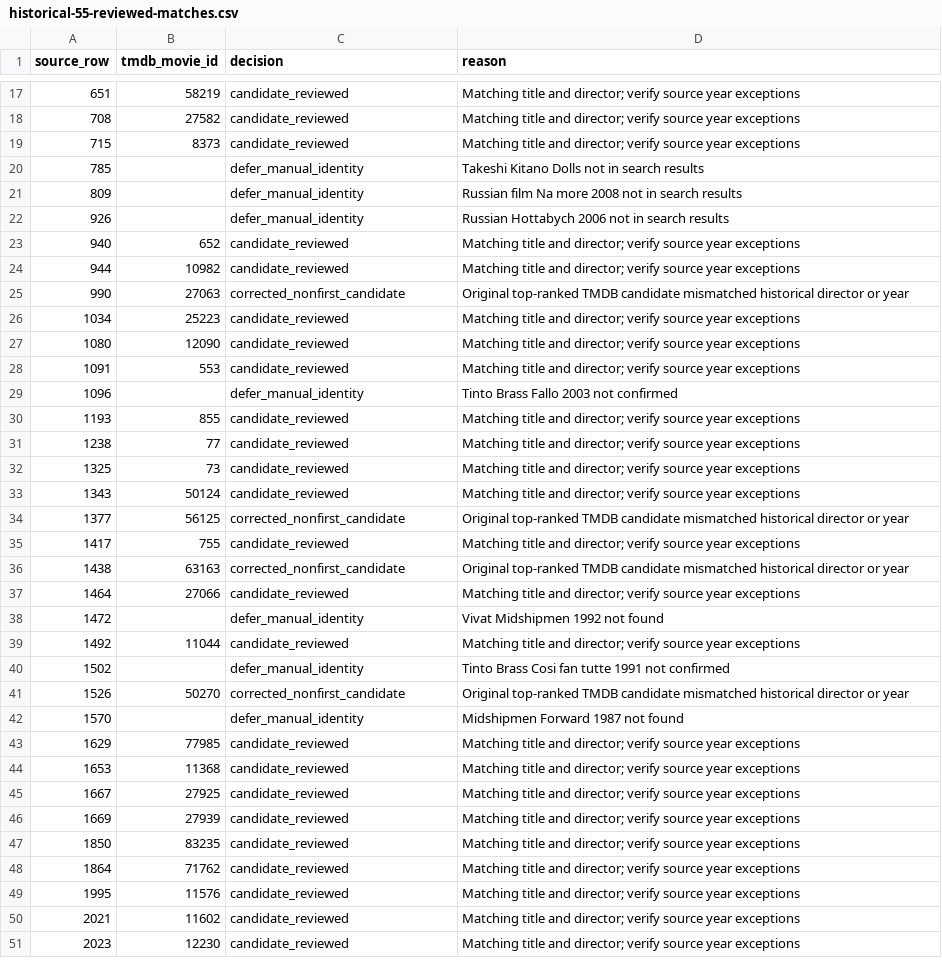
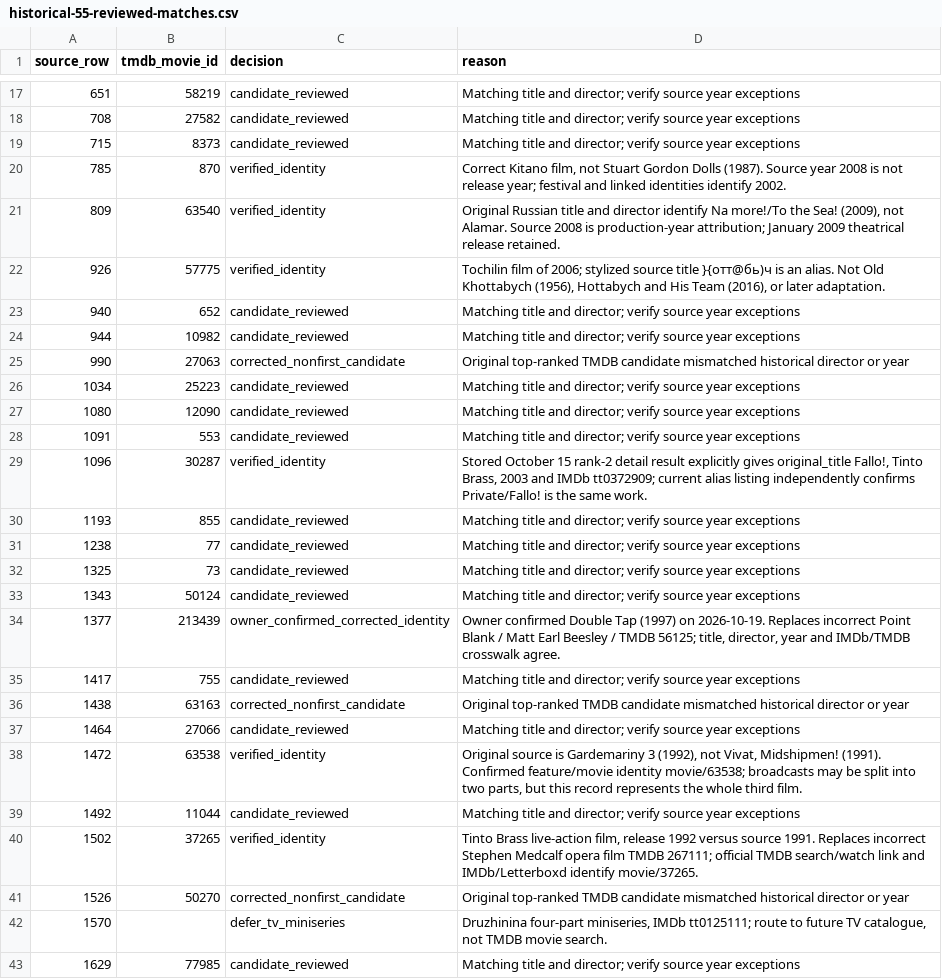
Before and after one commit to strannik-06/culture-atlas, a CSV file: imports/historical-55-reviewed-matches.csv, drawn as a sheet; only a part is shown, gaps mark what is left out; the shorter side is filled out with more unchanged rows; the diff names each change by its address in the sheet, - before the commit and + after, or states it on an @@ line.

```diff
--- a/imports/historical-55-reviewed-matches.csv
+++ b/imports/historical-55-reviewed-matches.csv
-B20 (tmdb_movie_id): (empty)
+B20 (tmdb_movie_id): 870
-C20:C22 (decision): defer_manual_identity
+C20:C22 (decision): verified_identity
-D20 (reason): Takeshi Kitano Dolls not in search results
+D20 (reason): Correct Kitano film, not Stuart Gordon Dolls (1987). Source year 2008 is not release year; festival and linked identities identify 2002.
-B21 (tmdb_movie_id): (empty)
+B21 (tmdb_movie_id): 63540
-D21 (reason): Russian film Na more 2008 not in search results
+D21 (reason): Original Russian title and director identify Na more!/To the Sea! (2009), not Alamar. Source 2008 is production-year attribution; January 2009 theatrical release retained.
-B22 (tmdb_movie_id): (empty)
+B22 (tmdb_movie_id): 57775
-D22 (reason): Russian Hottabych 2006 not in search results
+D22 (reason): Tochilin film of 2006; stylized source title }{отт@бь)ч is an alias. Not Old Khottabych (1956), Hottabych and His Team (2016), or later adaptation.
-B29 (tmdb_movie_id): (empty)
+B29 (tmdb_movie_id): 30287
-C29 (decision): defer_manual_identity
+C29 (decision): verified_identity
-D29 (reason): Tinto Brass Fallo 2003 not confirmed
+D29 (reason): Stored October 15 rank-2 detail result explicitly gives original_title Fallo!, Tinto Brass, 2003 and IMDb tt0372909; current alias listing independently confirms Private/Fallo! is the same work.
-B34 (tmdb_movie_id): 56125
+B34 (tmdb_movie_id): 213439
-C34 (decision): corrected_nonfirst_candidate
+C34 (decision): owner_confirmed_corrected_identity
-D34 (reason): Original top-ranked TMDB candidate mismatched historical director or year
+D34 (reason): Owner confirmed Double Tap (1997) on 2026-10-19. Replaces incorrect Point Blank / Matt Earl Beesley / TMDB 56125; title, director, year and IMDb/TMDB crosswalk agree.
-B38 (tmdb_movie_id): (empty)
+B38 (tmdb_movie_id): 63538
-C38 (decision): defer_manual_identity
+C38 (decision): verified_identity
-D38 (reason): Vivat Midshipmen 1992 not found
+D38 (reason): Original source is Gardemariny 3 (1992), not Vivat, Midshipmen! (1991). Confirmed feature/movie identity movie/63538; broadcasts may be split into two parts, but this record represents the whole third film.
-B40 (tmdb_movie_id): (empty)
+B40 (tmdb_movie_id): 37265
-C40 (decision): defer_manual_identity
+C40 (decision): verified_identity
-D40 (reason): Tinto Brass Cosi fan tutte 1991 not confirmed
+D40 (reason): Tinto Brass live-action film, release 1992 versus source 1991. Replaces incorrect Stephen Medcalf opera film TMDB 267111; official TMDB search/watch link and IMDb/Letterboxd identify movie/37265.
-C42 (decision): defer_manual_identity
+C42 (decision): defer_tv_miniseries
-D42 (reason): Midshipmen Forward 1987 not found
+D42 (reason): Druzhinina four-part miniseries, IMDb tt0125111; route to future TV catalogue, not TMDB movie search.
```
Also changed, not shown: import-previews/historical-55-identity-audit.csv, imports/historical-55-movie-candidates.csv, 4 other files.
